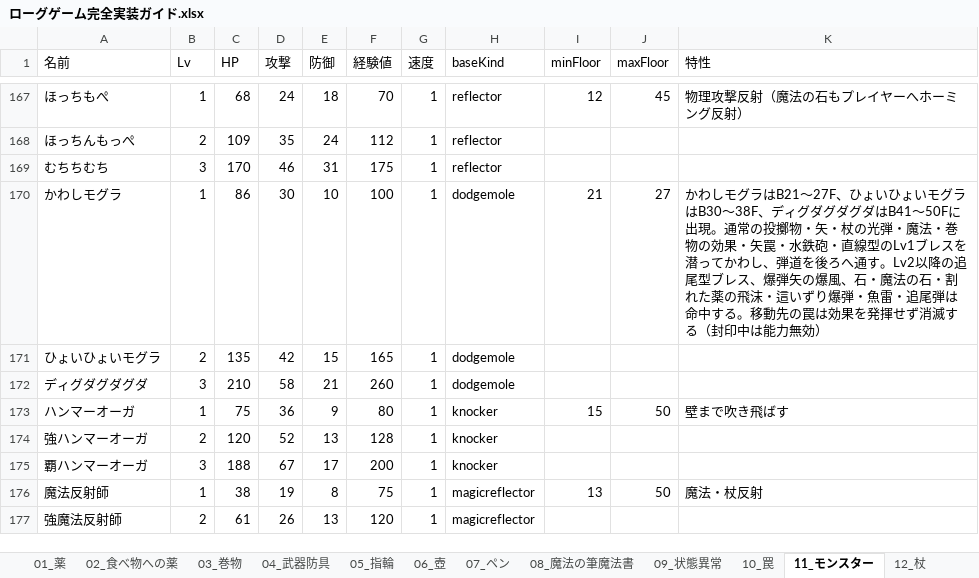
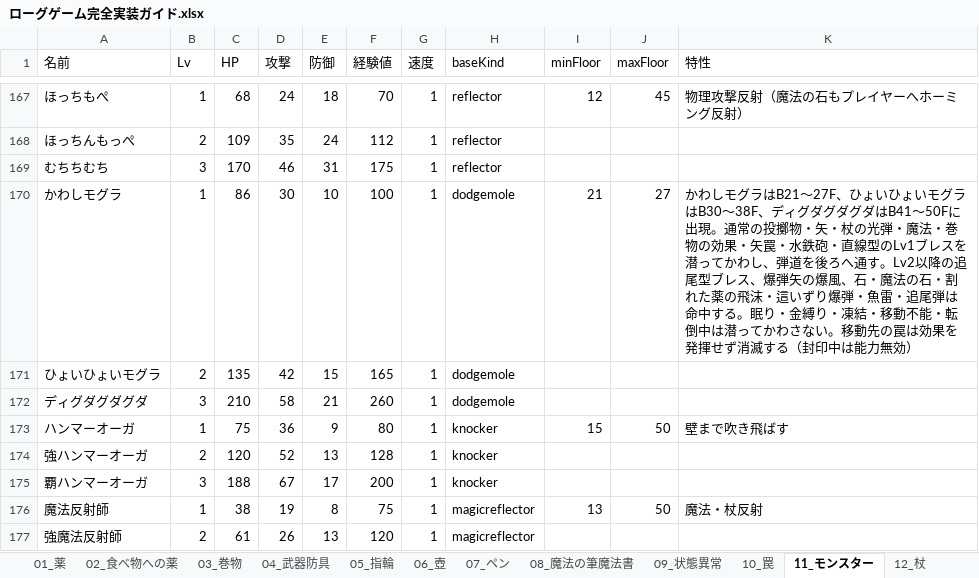
Before and after one commit to akechiment-commits/Rogue, an Excel workbook: ローグゲーム完全実装ガイド.xlsx, sheet 11_モンスター, drawn as a sheet; only a part is shown, gaps mark what is left out; values as stored, in another font and other column widths than the file's, no borders; the diff names each change by its address in the sheet, - before the commit and + after, or states it on an @@ line.

```diff
--- a/ローグゲーム完全実装ガイド.xlsx (sheet 11_モンスター)
+++ b/ローグゲーム完全実装ガイド.xlsx (sheet 11_モンスター)
-K170 (特性): …中する。移動先の…
+K170 (特性): …中する。眠り・金縛り・凍結・移動不能・転倒中は潜ってかわさない。移動先の…
```
Also changed, not shown: sheet 14_大箱, sheet 13_食べ物, 8 other files.
